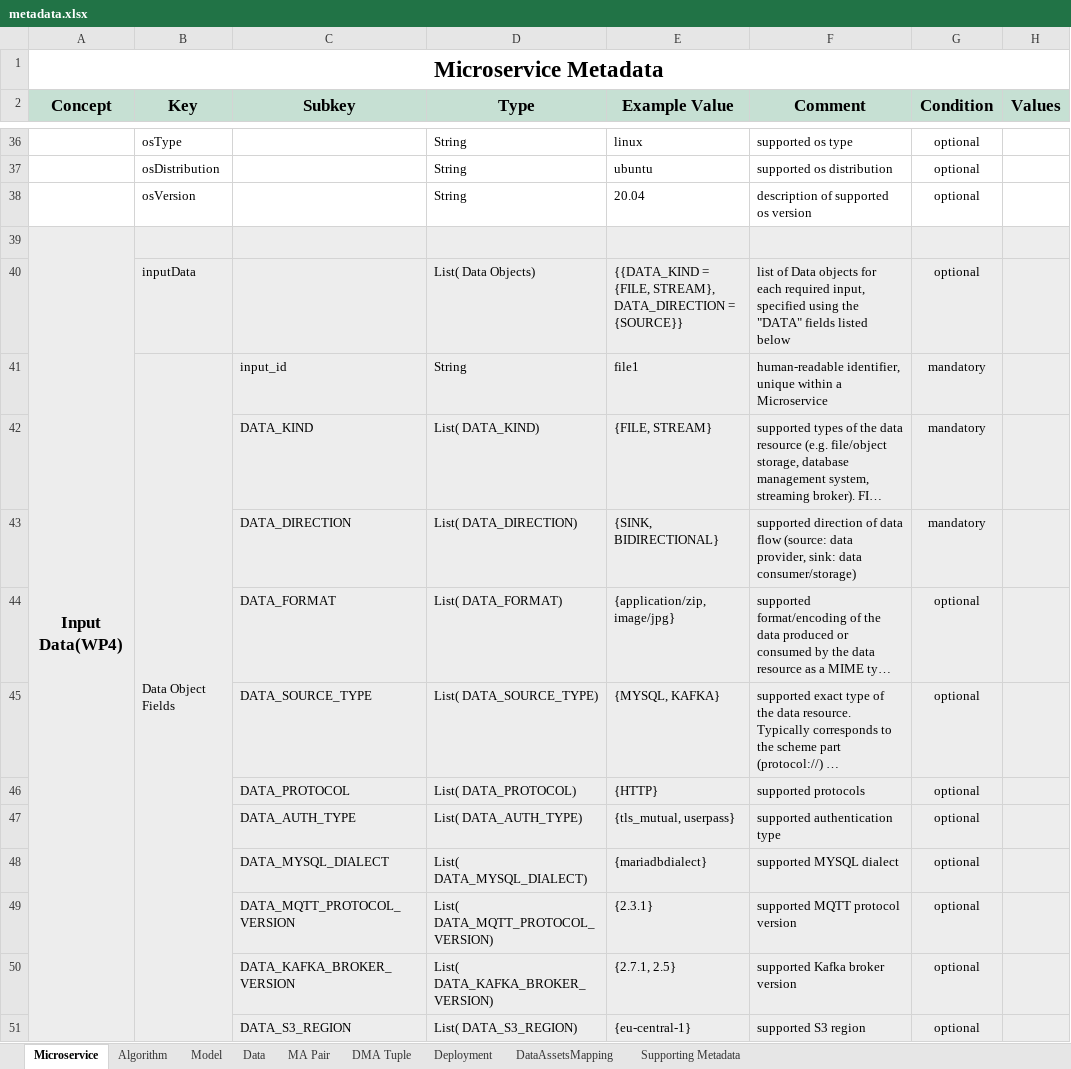
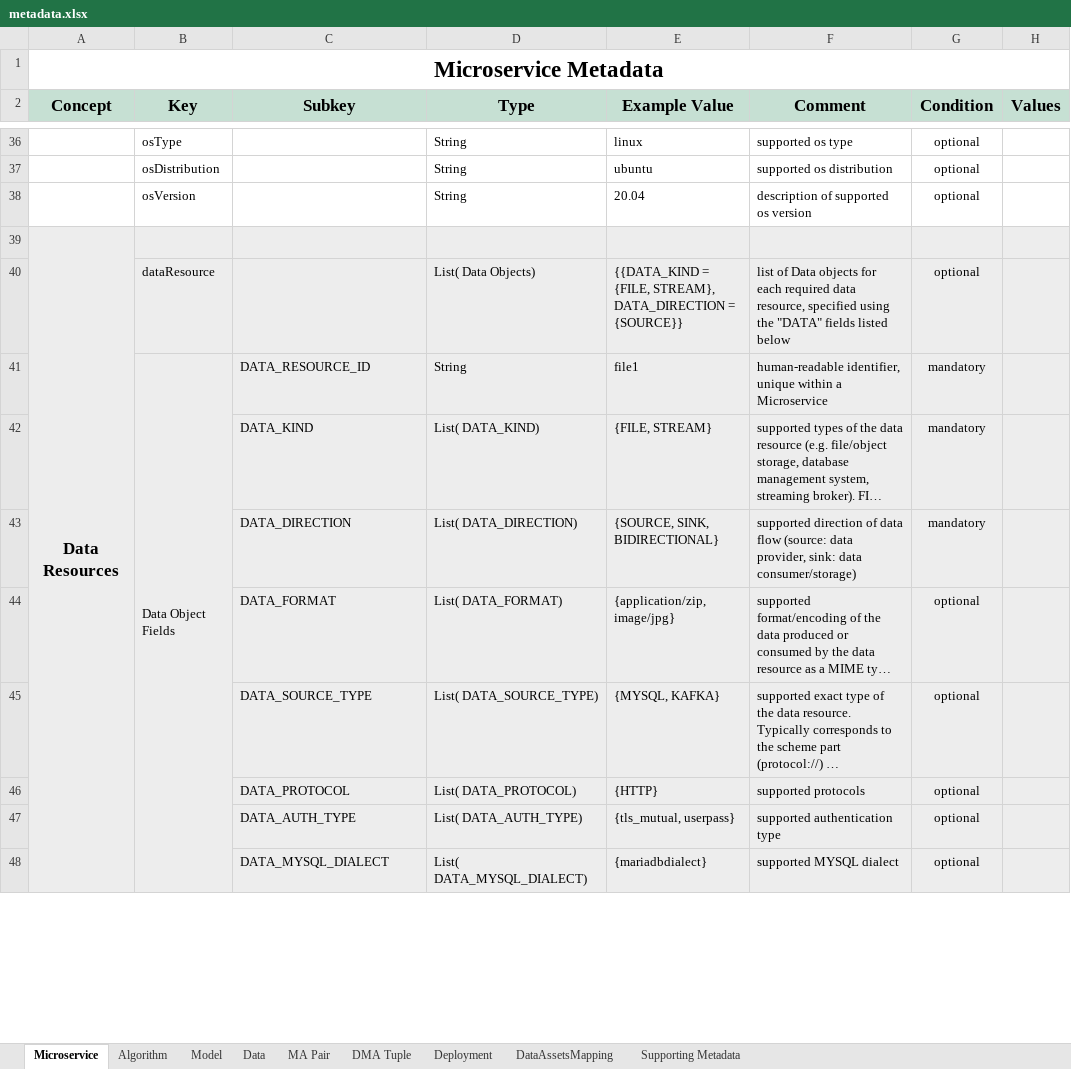
Before and after one commit to DIGITbrain/digitbrain.github.io, an Excel workbook: metadata.xlsx, sheet Microservice, drawn as a sheet; only a part is shown, gaps mark what is left out; long unchanged cells end in …; values as stored, in another font and other column widths than the file's, no borders; charts and pictures not drawn; the diff covers the shown part only; the diff names each change by its address in the sheet, - before the commit and + after, or states it on an @@ line.

Commit message:
fix: condense MS data in/out -> Data Resource

```diff
--- a/metadata.xlsx (sheet Microservice)
+++ b/metadata.xlsx (sheet Microservice)
-A39 (Concept): Input Data(WP4)
+A39 (Concept): Data Resources
-A39:A52 merged
+A39:A52 merged
-B40 (Key): inputData
+B40 (Key): dataResource
-F40 (Comment): …each required input, specified using…
+F40 (Comment): …each required data resource, specified using…
-B41:B52 merged
+B41:B52 merged
-C41 (Subkey): input_id
+C41 (Subkey): DATA_RESOURCE_ID
-E43 (Example Value): {SINK, BIDIRECTIONAL}
+E43 (Example Value): {SOURCE, SINK, BIDIRECTIONAL}
@@ row 49 hidden:  |  | DATA_MQTT_PROTOCOL_VERSION | List( DATA_MQTT_PROTOCOL_VERSION) | {2.3.1} | supported MQTT protocol version | optional @@
@@ row 50 hidden:  |  | DATA_KAFKA_BROKER_VERSION | List( DATA_KAFKA_BROKER_VERSION) | {2.7.1, 2.5} | supported Kafka broker version | optional @@
@@ row 51 hidden:  |  | DATA_S3_REGION | List( DATA_S3_REGION) | {eu-central-1} | supported S3 region | optional @@
```
Also changed, not shown: 3 removed rows, 8 hidden or unhidden rows and cell formats elsewhere in this sheet, sheet DataAssetsMapping.
